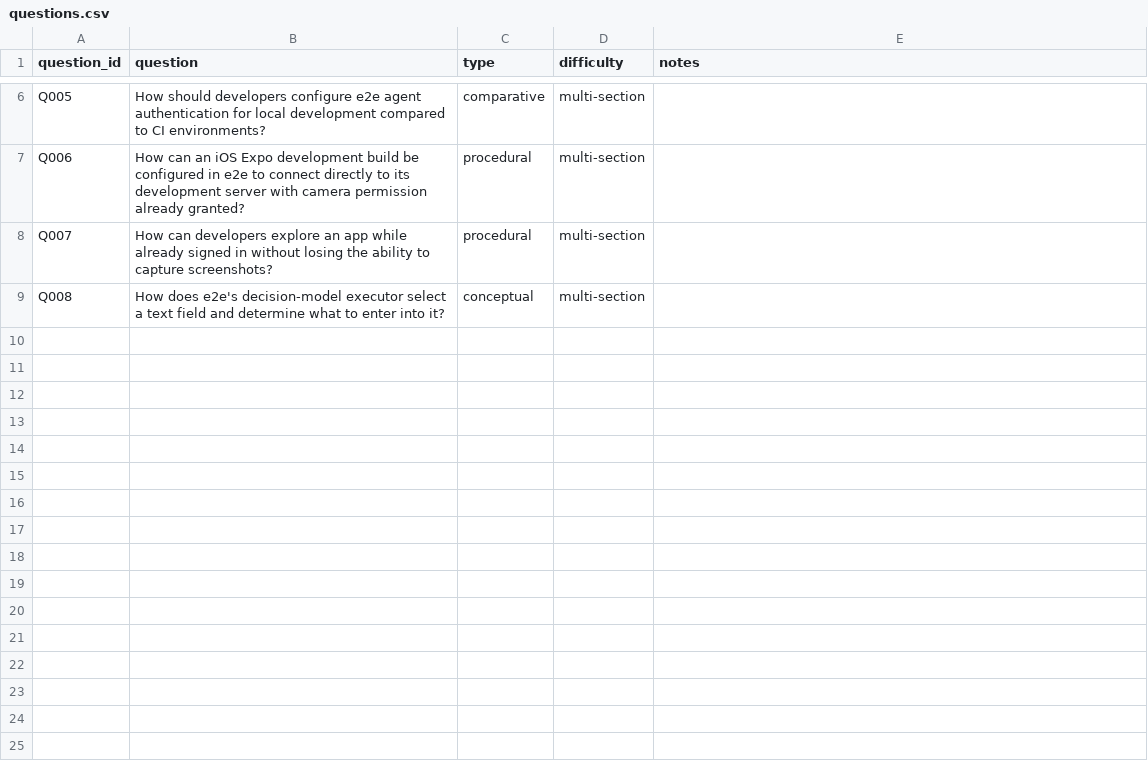
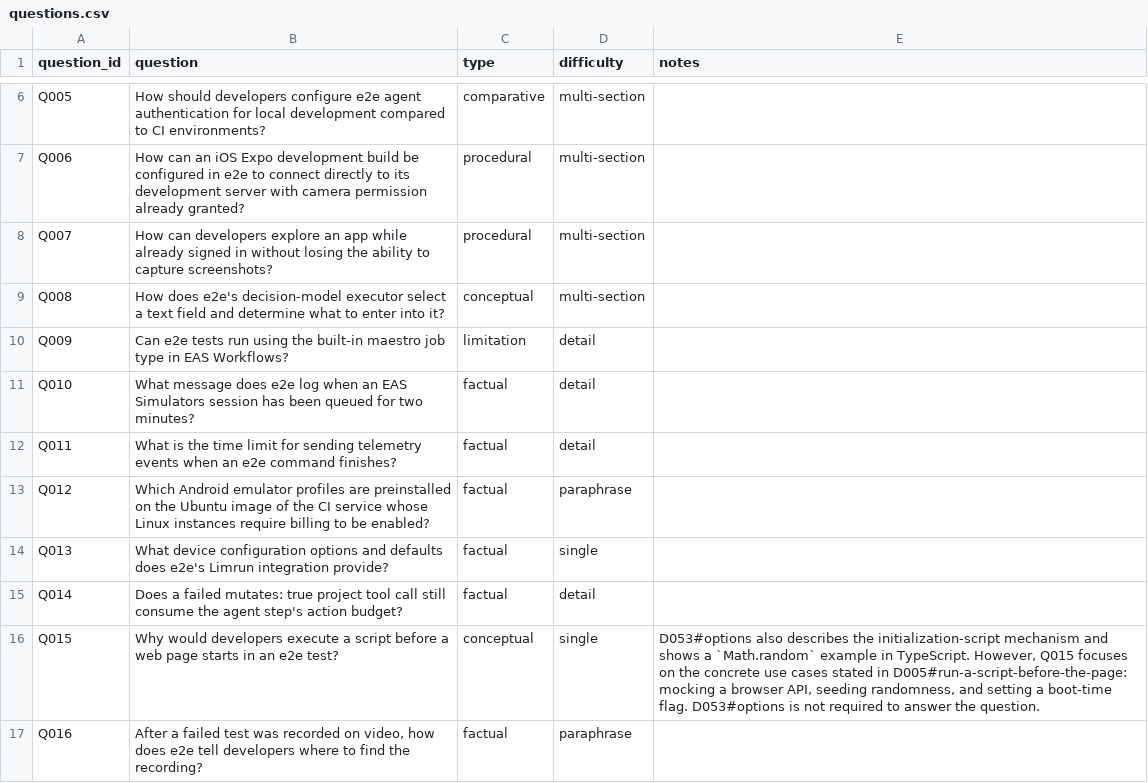
Before and after one commit to jonasyr/bachelor-rag-chunking, a CSV file: data/evaluation/questions.csv, drawn as a sheet; only a part is shown, gaps mark what is left out.

```diff
--- a/data/evaluation/questions.csv
+++ b/data/evaluation/questions.csv
@@ -9 +9,9 @@ Q007,How can developers explore an app while already signed in without losing th
 Q008,How does e2e's decision-model executor select a text field and determine what to enter into it?,conceptual,multi-section,
+Q009,Can e2e tests run using the built-in maestro job type in EAS Workflows?,limitation,detail,
+Q010,What message does e2e log when an EAS Simulators session has been queued for two minutes?,factual,detail,
+Q011,What is the time limit for sending telemetry events when an e2e command finishes?,factual,detail,
+Q012,Which Android emulator profiles are preinstalled on the Ubuntu image of the CI service whose Linux instances require billing to be enabled?,factual,paraphrase,
+Q013,What device configuration options and defaults does e2e's Limrun integration provide?,factual,single,
+Q014,Does a failed mutates: true project tool call still consume the agent step's action budget?,factual,detail,
+Q015,Why would developers execute a script before a web page starts in an e2e test?,conceptual,single,"D053#options also describes the initialization-script mechanism and shows a `Math.random` example in TypeScript. However, Q015 focuses on the concrete use cases stated in D005#run-a-script-before-the-page: mocking a browser API, seeding randomness, and setting a boot-time flag. D053#options is not required to answer the question."
+Q016,"After a failed test was recorded on video, how does e2e tell developers where to find the recording?",factual,paraphrase,
```
Also changed, not shown: data/evaluation/catalogue_plan.csv, data/evaluation/closed_book_screen.csv, 15 other files.
